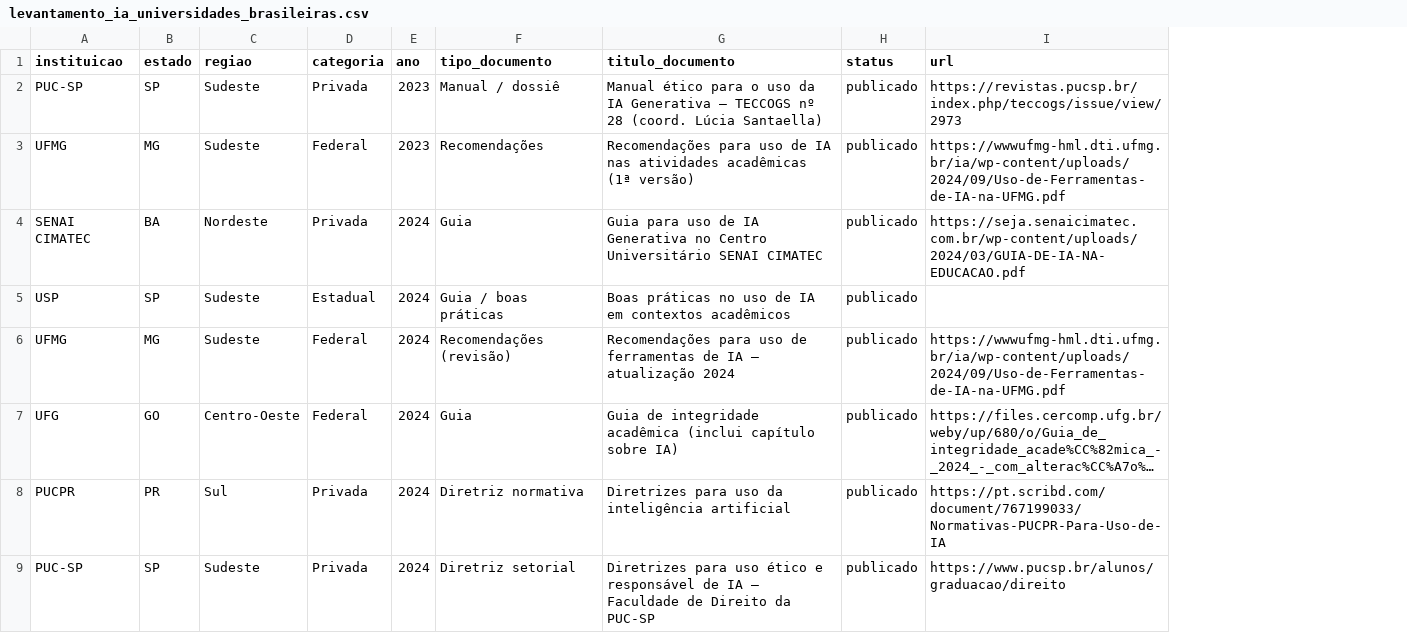
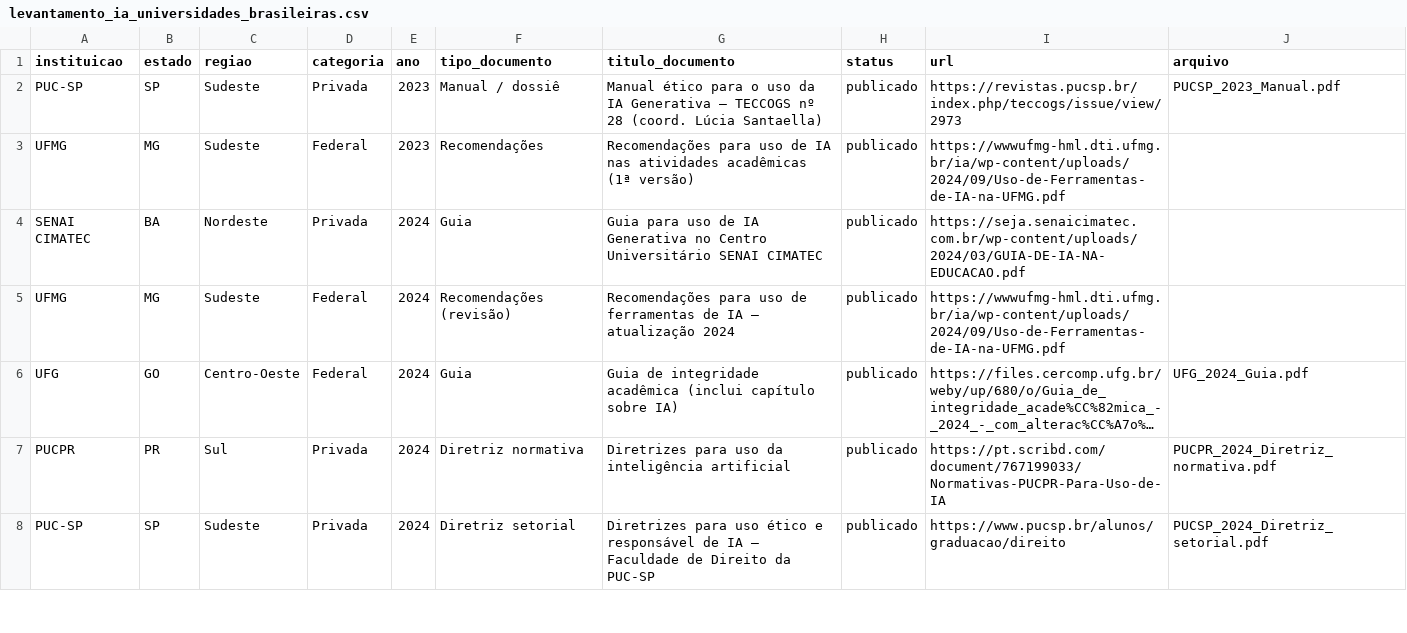
Before and after one commit to GabrielFonteles/ai-governance-brazilian-universities, a CSV file: data/raw/levantamento_ia_universidades_brasileiras.csv, drawn as a sheet; only a part is shown; long unchanged cells end in …; removed rows and columns are numbered as before the commit, all else as after; the diff covers the shown part only; the diff names each change by its address in the sheet, - before the commit and + after, or states it on an @@ line.

```diff
--- a/data/raw/levantamento_ia_universidades_brasileiras.csv
+++ b/data/raw/levantamento_ia_universidades_brasileiras.csv
+column J (arquivo), rows 2-8: PUCSP_2023_Manual.pdf |  |  |  | UFG_2024_Guia.pdf | PUCPR_2024_Diretriz_normativa.pdf | PUCSP_2024_Diretriz_setorial.pdf
-row 5: USP | SP | Sudeste | Estadual | 2024 | Guia / boas práticas | Boas práticas no uso de IA em contextos acadêmicos | publicado
```
Also changed, not shown: 2 added rows, 1 removed row, 1 moved row and 6 edited cells elsewhere in this file.
